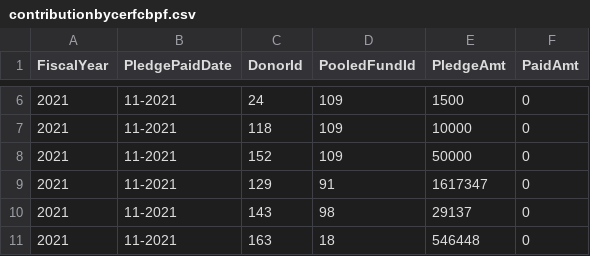
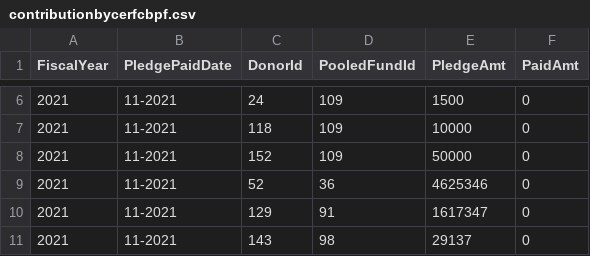
Before and after one commit to CBPFGMS/pfbi-data, a CSV file: contributionbycerfcbpf.csv, drawn as a sheet; only a part is shown, gaps mark what is left out; the shorter side is filled out with more unchanged rows; the diff names each change by its address in the sheet, - before the commit and + after, or states it on an @@ line.

```diff
--- a/contributionbycerfcbpf.csv
+++ b/contributionbycerfcbpf.csv
+row 9: 2021 | 11-2021 | 52 | 36 | 4625346 | 0
```
Also changed, not shown: contributionbycerfcbpfAll.csv, download/pfmb_contributions.csv, 3 other files.
